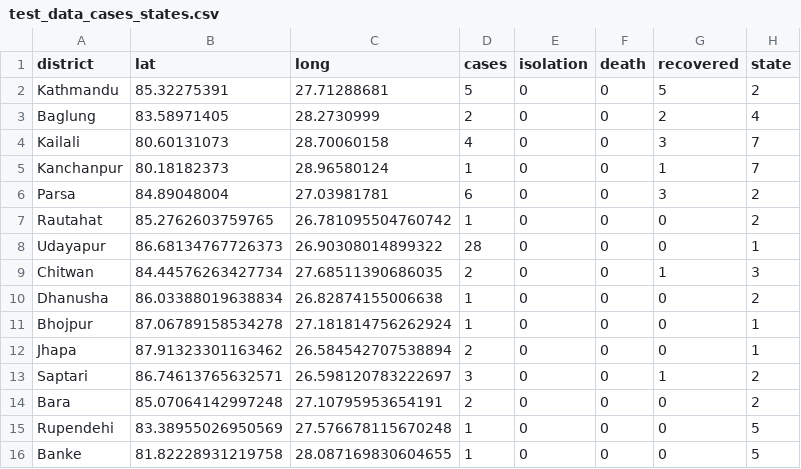
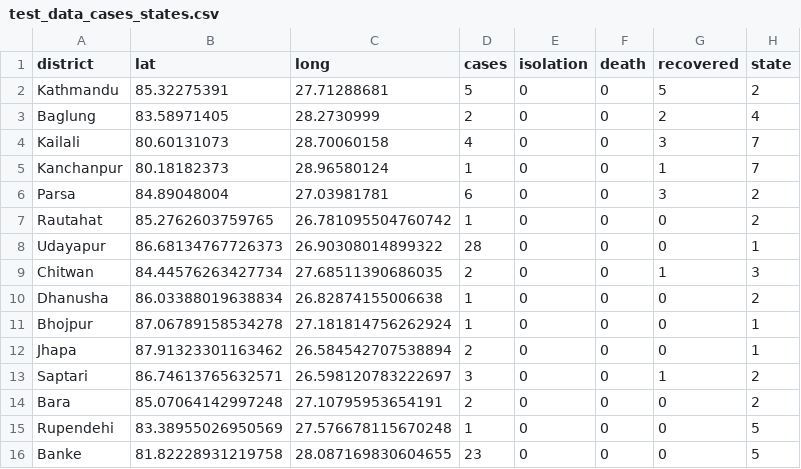
Before and after one commit to mepesh/datasourcesnepal, a CSV file: test_data_cases_states.csv, drawn as a sheet.

Commit message:
Update test_data_cases_states.csv

```diff
--- a/test_data_cases_states.csv
+++ b/test_data_cases_states.csv
@@ -15,2 +15,2 @@ Bara,85.07064142997248,27.10795953654191,2,0,0,0,2
 Rupendehi,83.38955026950569,27.576678115670248,1,0,0,0,5
-Banke,81.82228931219758,28.087169830604655,1,0,0,0,5
+Banke,81.82228931219758,28.087169830604655,23,0,0,0,5
```
